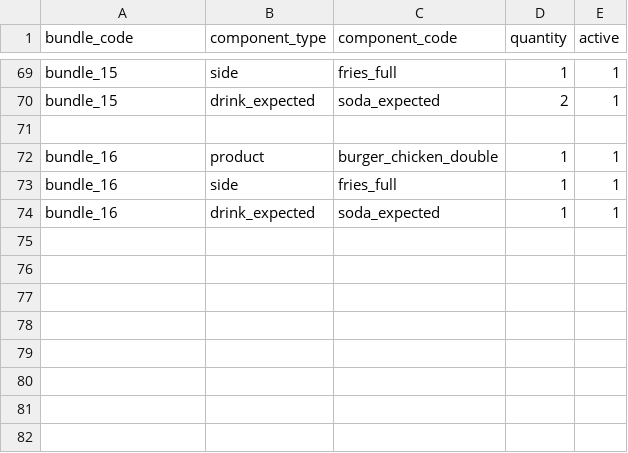
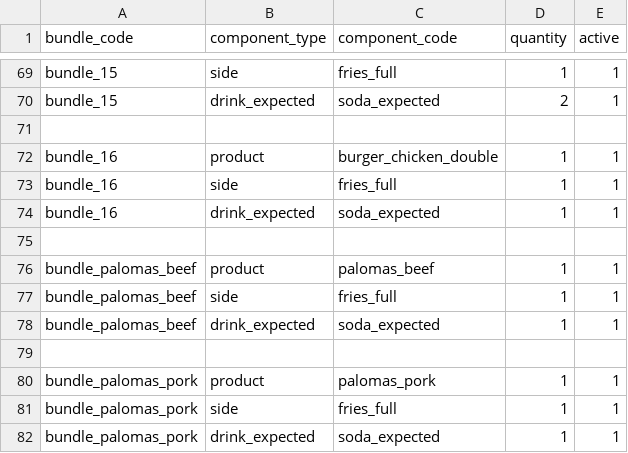
Before and after one commit to juliananz/qsr-analytics-pricing, a CSV file: data/processed_data/bundle_components.csv, drawn as a sheet; only a part is shown, gaps mark what is left out; the diff names each change by its address in the sheet, - before the commit and + after, or states it on an @@ line.

Commit message:
Add POS historical data and update product mappings
- Add 21 historical POS Excel files (2022-2025)
- Update bundle components and unit costs
- Update recipe items and input costs
- Enhance Paquetes and Productos dashboard pages

```diff
--- a/data/processed_data/bundle_components.csv
+++ b/data/processed_data/bundle_components.csv
+row 75: (empty)
+row 76: bundle_palomas_beef | product | palomas_beef | 1 | 1
+row 77: bundle_palomas_beef | side | fries_full | 1 | 1
+row 78: bundle_palomas_beef | drink_expected | soda_expected | 1 | 1
+row 79: (empty)
+row 80: bundle_palomas_pork | product | palomas_pork | 1 | 1
+row 81: bundle_palomas_pork | side | fries_full | 1 | 1
+row 82: bundle_palomas_pork | drink_expected | soda_expected | 1 | 1
```
Also changed, not shown: data/processed_data/bundle_unit_cost.csv, data/processed_data/dim_input_costs.csv, 27 other files.
